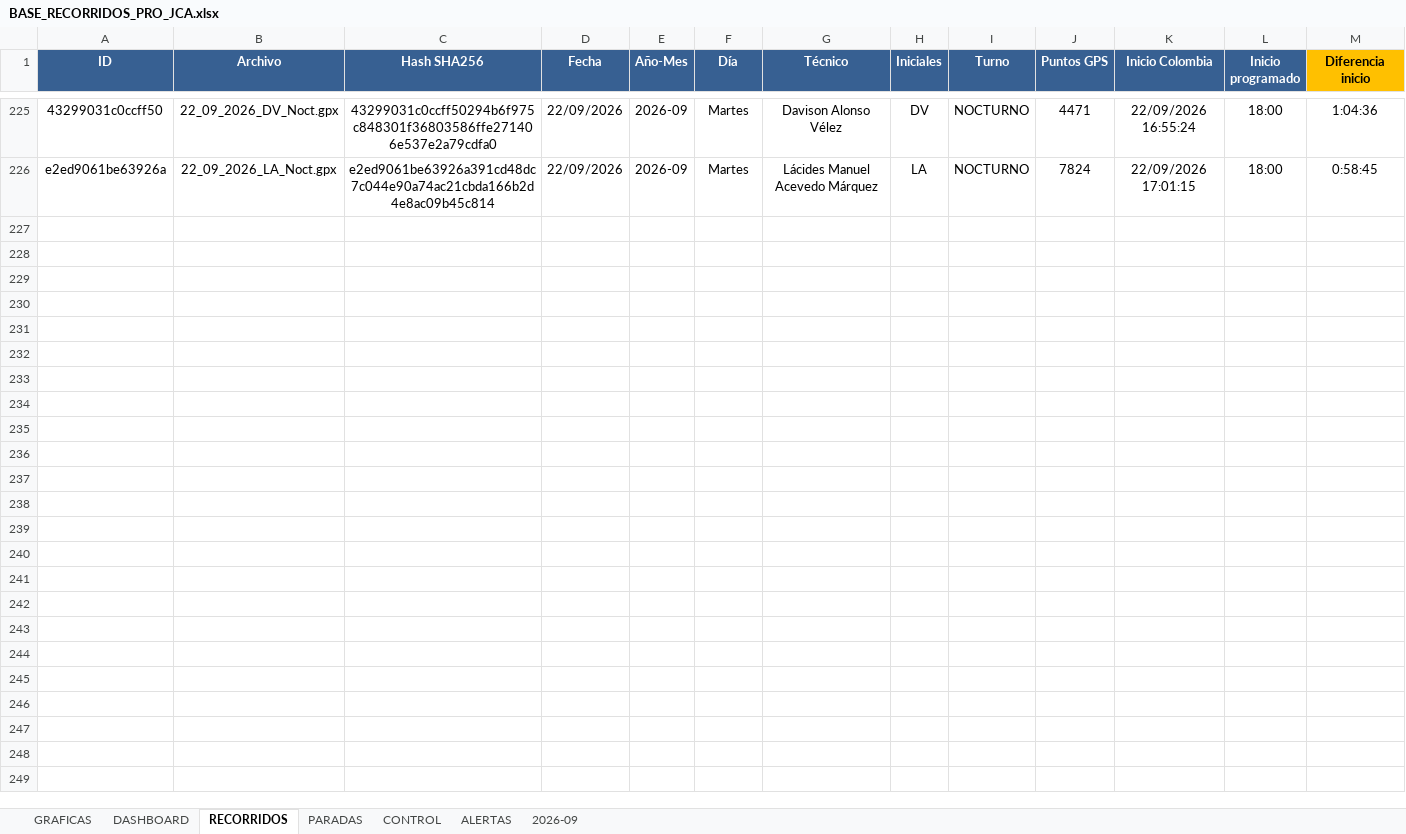
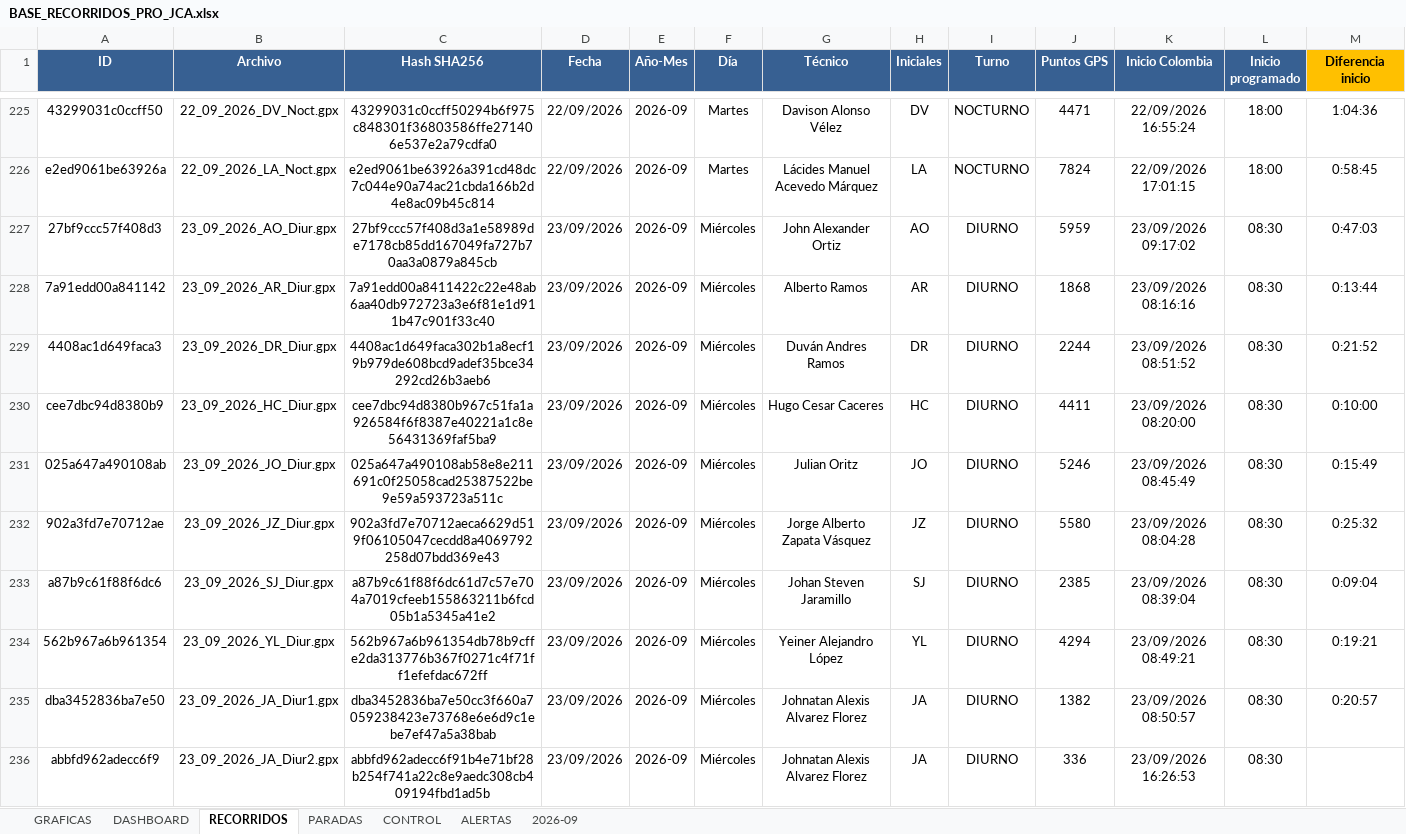
Before and after one commit to juanvelnec-interventoria/SISTEMA-PRO-V2-6-7-WEB, an Excel workbook: BASE_RECORRIDOS_PRO_JCA.xlsx, sheet RECORRIDOS, drawn as a sheet; only a part is shown, gaps mark what is left out; values as stored, in another font and other column widths than the file's, no borders; conditional formats and table styles not drawn; rows hold the shown columns only; the diff names each change by its address in the sheet, - before the commit and + after, or states it on an @@ line.

```diff
--- a/BASE_RECORRIDOS_PRO_JCA.xlsx (sheet RECORRIDOS)
+++ b/BASE_RECORRIDOS_PRO_JCA.xlsx (sheet RECORRIDOS)
+row 227: 27bf9ccc57f408d3 | 23_09_2026_AO_Diur.gpx | 27bf9ccc57f408d3a1e58989de7178cb85dd167049fa727b70aa3a0879a845cb | 23/09/2026 | 2026-09 | Miércoles | John Alexander Ortiz | AO | DIURNO | 5959 | 23/09/2026 09:17:02 | 08:30 | 0:47:03
+row 228: 7a91edd00a841142 | 23_09_2026_AR_Diur.gpx | 7a91edd00a8411422c22e48ab6aa40db972723a3e6f81e1d911b47c901f33c40 | 23/09/2026 | 2026-09 | Miércoles | Alberto Ramos | AR | DIURNO | 1868 | 23/09/2026 08:16:16 | 08:30 | 0:13:44
+row 229: 4408ac1d649faca3 | 23_09_2026_DR_Diur.gpx | 4408ac1d649faca302b1a8ecf19b979de608bcd9adef35bce34292cd26b3aeb6 | 23/09/2026 | 2026-09 | Miércoles | Duván Andres Ramos | DR | DIURNO | 2244 | 23/09/2026 08:51:52 | 08:30 | 0:21:52
+row 230: cee7dbc94d8380b9 | 23_09_2026_HC_Diur.gpx | cee7dbc94d8380b967c51fa1a926584f6f8387e40221a1c8e56431369faf5ba9 | 23/09/2026 | 2026-09 | Miércoles | Hugo Cesar Caceres | HC | DIURNO | 4411 | 23/09/2026 08:20:00 | 08:30 | 0:10:00
+row 231: 025a647a490108ab | 23_09_2026_JO_Diur.gpx | 025a647a490108ab58e8e211691c0f25058cad25387522be9e59a593723a511c | 23/09/2026 | 2026-09 | Miércoles | Julian Oritz | JO | DIURNO | 5246 | 23/09/2026 08:45:49 | 08:30 | 0:15:49
+row 232: 902a3fd7e70712ae | 23_09_2026_JZ_Diur.gpx | 902a3fd7e70712aeca6629d519f06105047cecdd8a4069792258d07bdd369e43 | 23/09/2026 | 2026-09 | Miércoles | Jorge Alberto Zapata Vásquez | JZ | DIURNO | 5580 | 23/09/2026 08:04:28 | 08:30 | 0:25:32
+row 233: a87b9c61f88f6dc6 | 23_09_2026_SJ_Diur.gpx | a87b9c61f88f6dc61d7c57e704a7019cfeeb155863211b6fcd05b1a5345a41e2 | 23/09/2026 | 2026-09 | Miércoles | Johan Steven Jaramillo | SJ | DIURNO | 2385 | 23/09/2026 08:39:04 | 08:30 | 0:09:04
+row 234: 562b967a6b961354 | 23_09_2026_YL_Diur.gpx | 562b967a6b961354db78b9cffe2da313776b367f0271c4f71ff1efefdac672ff | 23/09/2026 | 2026-09 | Miércoles | Yeiner Alejandro López | YL | DIURNO | 4294 | 23/09/2026 08:49:21 | 08:30 | 0:19:21
+row 235: dba3452836ba7e50 | 23_09_2026_JA_Diur1.gpx | dba3452836ba7e50cc3f660a7059238423e73768e6e6d9c1ebe7ef47a5a38bab | 23/09/2026 | 2026-09 | Miércoles | Johnatan Alexis Alvarez Florez | JA | DIURNO | 1382 | 23/09/2026 08:50:57 | 08:30 | 0:20:57
+row 236: abbfd962adecc6f9 | 23_09_2026_JA_Diur2.gpx | abbfd962adecc6f91b4e71bf28b254f741a22c8e9aedc308cb409194fbd1ad5b | 23/09/2026 | 2026-09 | Miércoles | Johnatan Alexis Alvarez Florez | JA | DIURNO | 336 | 23/09/2026 16:26:53 | 08:30
```
Also changed, not shown: 1 other file.
